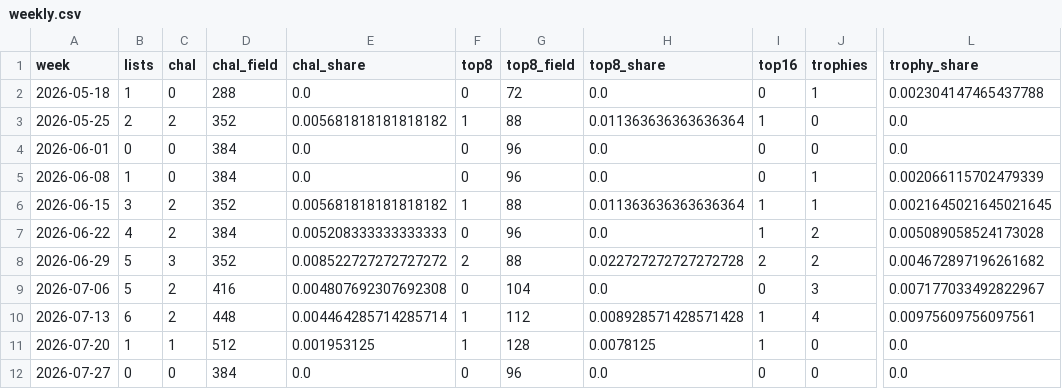
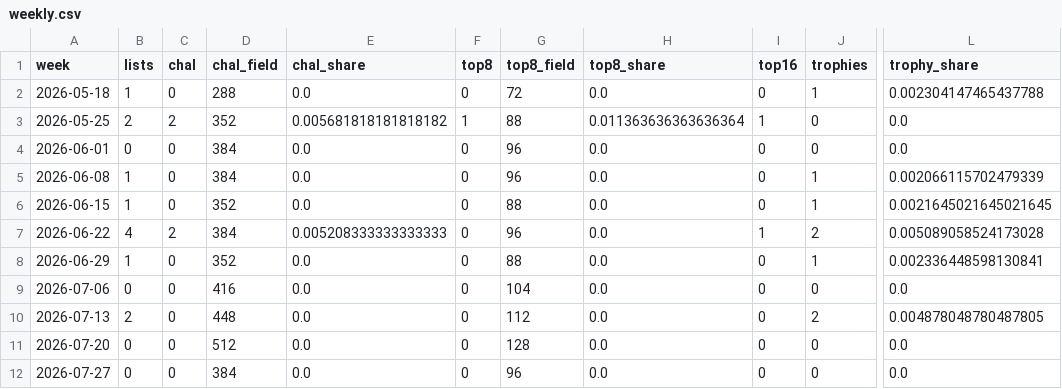
Before and after one commit to AlejandroFuentePinero/archetype-tracking, a CSV file: data/tracking/jeskaiblink/weekly.csv, drawn as a sheet; only a part is shown, gaps mark what is left out; the diff covers the shown part only; the diff names each change by its address in the sheet, - before the commit and + after, or states it on an @@ line.

```diff
--- a/data/tracking/jeskaiblink/weekly.csv
+++ b/data/tracking/jeskaiblink/weekly.csv
-B6 (lists): 3
+B6 (lists): 1
-C6 (chal): 2
+C6 (chal): 0
-E6 (chal_share): 0.005681818181818182
+E6 (chal_share): 0.0
-F6 (top8): 1
+F6 (top8): 0
-H6 (top8_share): 0.011363636363636364
+H6 (top8_share): 0.0
-I6 (top16): 1
+I6 (top16): 0
-B8 (lists): 5
+B8 (lists): 1
-C8 (chal): 3
+C8 (chal): 0
-E8 (chal_share): 0.008522727272727272
+E8 (chal_share): 0.0
-F8 (top8): 2
+F8 (top8): 0
-H8 (top8_share): 0.022727272727272728
+H8 (top8_share): 0.0
-I8 (top16): 2
+I8 (top16): 0
-J8 (trophies): 2
+J8 (trophies): 1
-L8 (trophy_share): 0.004672897196261682
+L8 (trophy_share): 0.002336448598130841
-B9 (lists): 5
+B9 (lists): 0
-C9:C10 (chal): 2
+C9:C10 (chal): 0
-E9 (chal_share): 0.004807692307692308
+E9 (chal_share): 0.0
-J9 (trophies): 3
+J9 (trophies): 0
-L9 (trophy_share): 0.007177033492822967
+L9 (trophy_share): 0.0
-B10 (lists): 6
+B10 (lists): 2
-E10 (chal_share): 0.004464285714285714
+E10 (chal_share): 0.0
-F10:F11 (top8): 1
+F10:F11 (top8): 0
-H10 (top8_share): 0.008928571428571428
+H10 (top8_share): 0.0
-I10:I11 (top16): 1
+I10:I11 (top16): 0
-J10 (trophies): 4
+J10 (trophies): 2
-L10 (trophy_share): 0.00975609756097561
+L10 (trophy_share): 0.004878048780487805
-B11 (lists): 1
+B11 (lists): 0
-C11 (chal): 1
+C11 (chal): 0
-E11 (chal_share): 0.001953125
+E11 (chal_share): 0.0
-H11 (top8_share): 0.0078125
+H11 (top8_share): 0.0
```
Also changed, not shown: 13 edited cells elsewhere in this file, data/tracking/jeskaiblink/timeline.csv, 8 other files.
